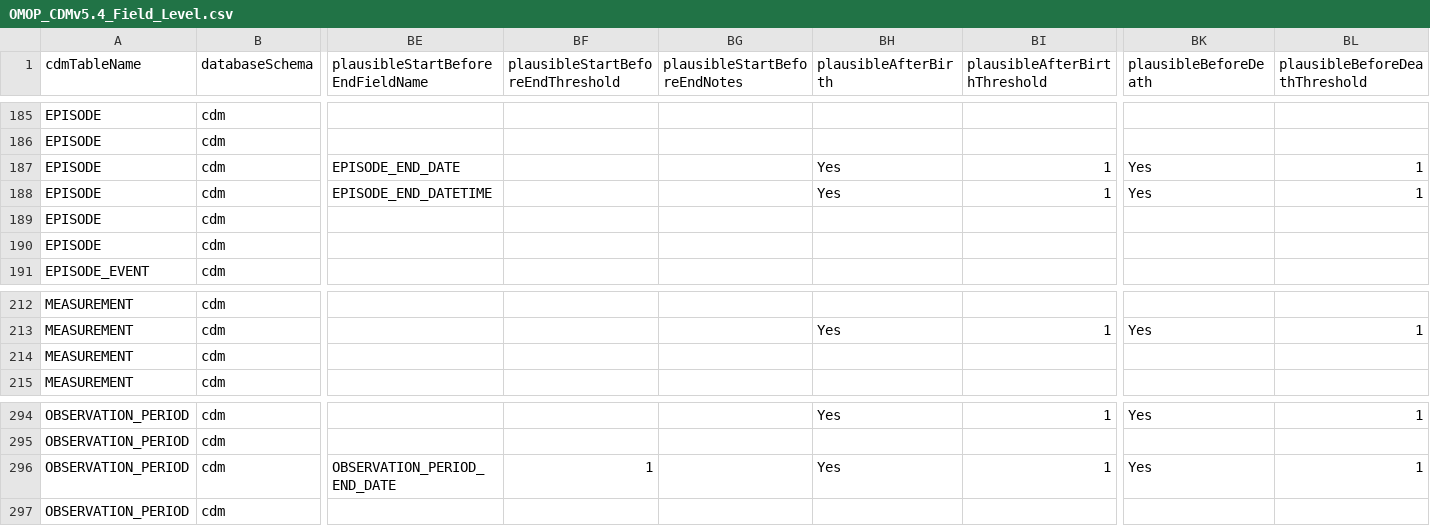
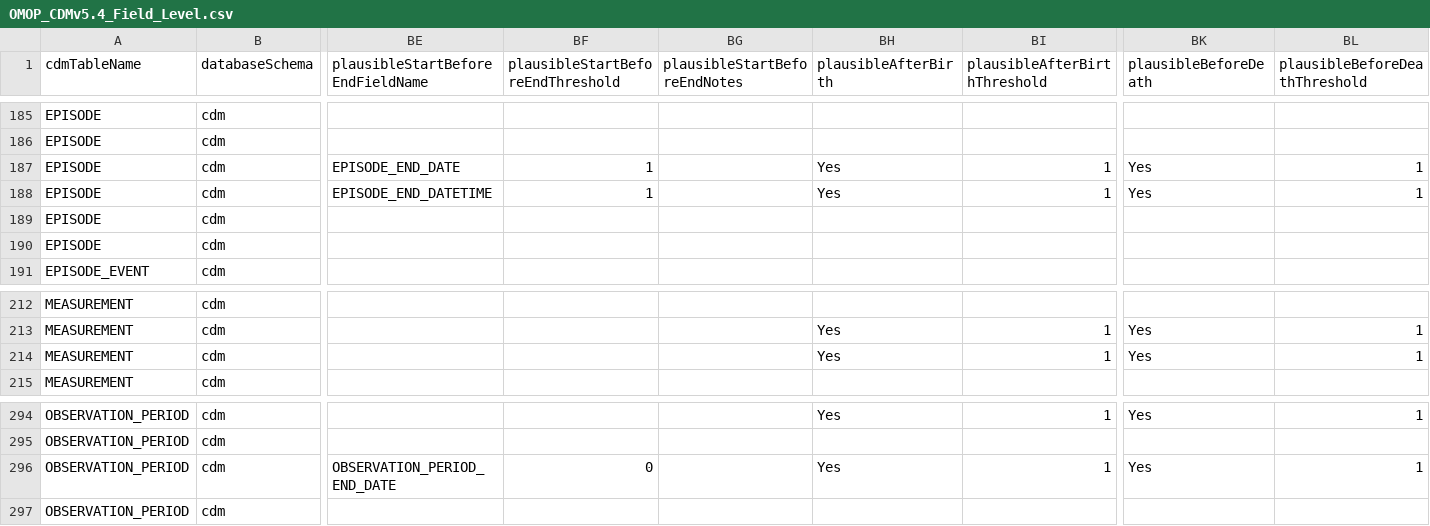
Before and after one commit to OHDSI/DataQualityDashboard, a CSV file: inst/csv/OMOP_CDMv5.4_Field_Level.csv, drawn as a sheet; only a part is shown, gaps mark what is left out; the diff names each change by its address in the sheet, - before the commit and + after, or states it on an @@ line.

Commit message:
fixes after review

```diff
--- a/inst/csv/OMOP_CDMv5.4_Field_Level.csv
+++ b/inst/csv/OMOP_CDMv5.4_Field_Level.csv
-BF187:BF188 (plausibleStartBeforeEndThreshold): (empty)
+BF187:BF188 (plausibleStartBeforeEndThreshold): 1
-BH214 (plausibleAfterBirth): (empty)
+BH214 (plausibleAfterBirth): Yes
-BI214 (plausibleAfterBirthThreshold): (empty)
+BI214 (plausibleAfterBirthThreshold): 1
-BK214 (plausibleBeforeDeath): (empty)
+BK214 (plausibleBeforeDeath): Yes
-BL214 (plausibleBeforeDeathThreshold): (empty)
+BL214 (plausibleBeforeDeathThreshold): 1
-BF296 (plausibleStartBeforeEndThreshold): 1
+BF296 (plausibleStartBeforeEndThreshold): 0
```
Also changed, not shown: inst/csv/OMOP_CDMv5.2_Field_Level.csv, inst/csv/OMOP_CDMv5.3_Field_Level.csv, 3 other files.
